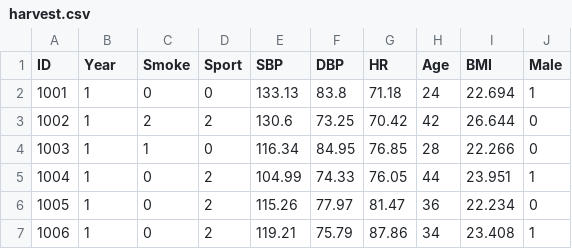
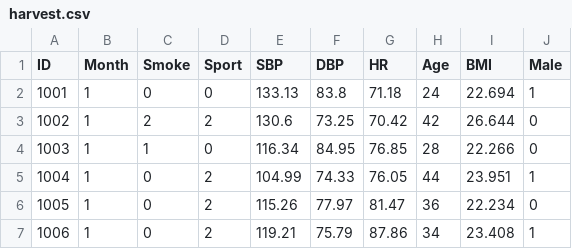
Before and after one commit to rhubb/SISCR2017, a CSV file: data/harvest.csv, drawn as a sheet; only a part is shown.

Commit message:
Updated harvest data

```diff
--- a/data/harvest.csv
+++ b/data/harvest.csv
@@ -1,2 +1,2 @@
-ID,Year,Smoke,Sport,SBP,DBP,HR,Age,BMI,Male
+ID,Month,Smoke,Sport,SBP,DBP,HR,Age,BMI,Male
 1001,1,0,0,133.13,83.8,71.18,24,22.694,1
```
